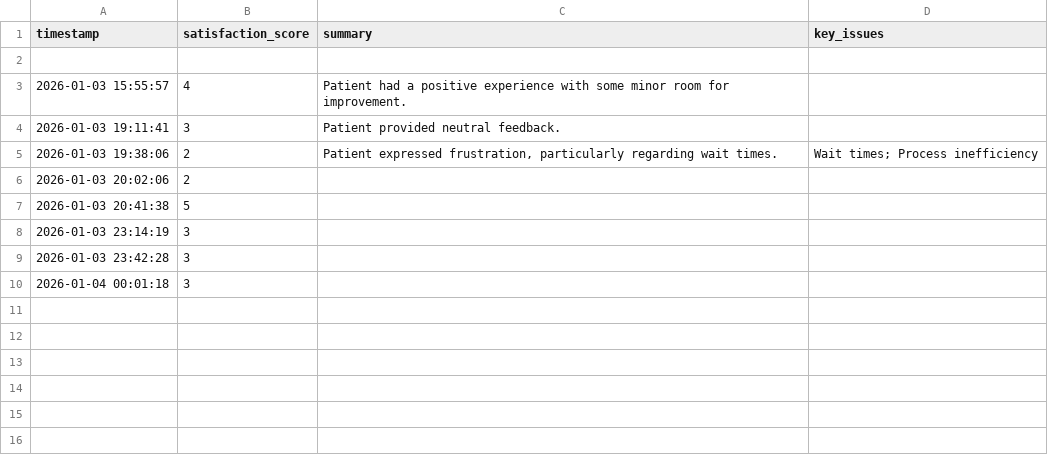
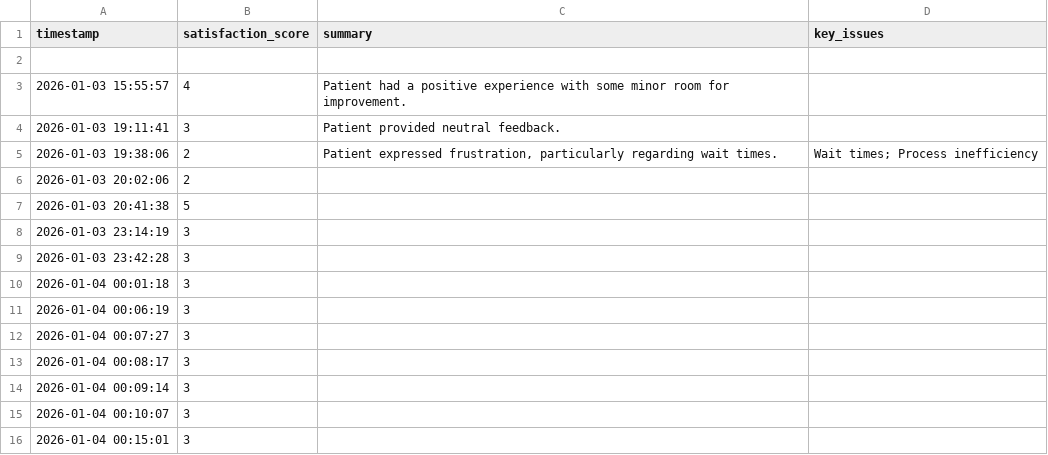
Before and after one commit to ArpitP777/Vital-Sense-AI, a CSV file: feedback_data.csv, drawn as a sheet; the diff names each change by its address in the sheet, - before the commit and + after, or states it on an @@ line.

```diff
--- a/feedback_data.csv
+++ b/feedback_data.csv
+row 11: 2026-01-04 00:06:19 | 3
+row 12: 2026-01-04 00:07:27 | 3
+row 13: 2026-01-04 00:08:17 | 3
+row 14: 2026-01-04 00:09:14 | 3
+row 15: 2026-01-04 00:10:07 | 3
+row 16: 2026-01-04 00:15:01 | 3
```
Also changed, not shown: 1 other file.
